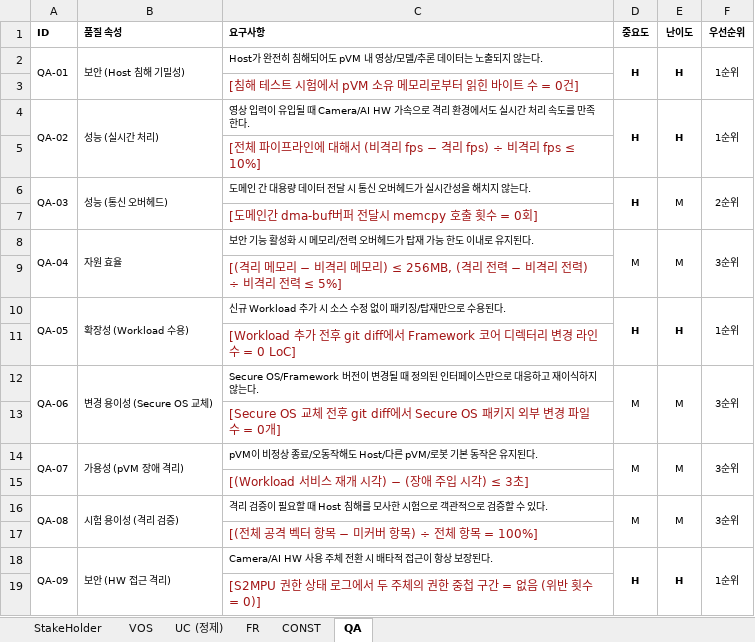
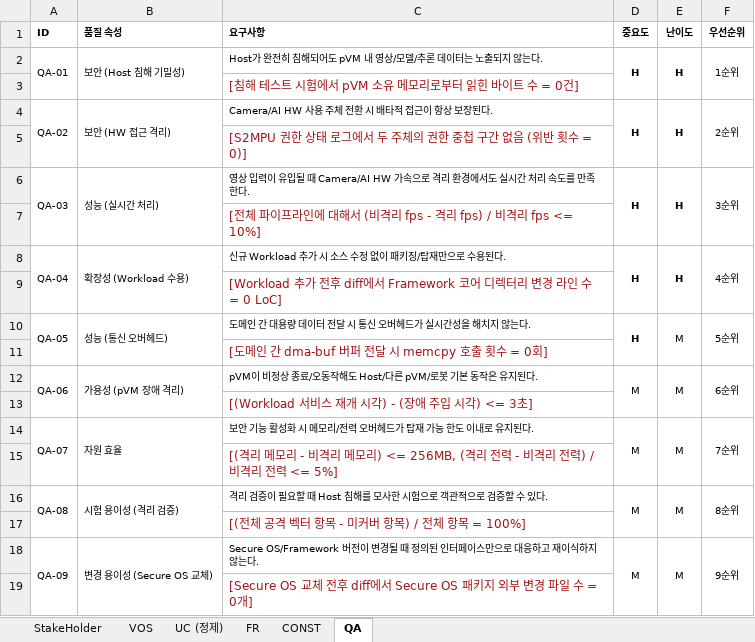
Before and after one commit to boram1288/test-p, an Excel workbook: ppt/tables.xlsx, sheet QA, drawn as a sheet; values as stored, in another font and other column widths than the file's, no borders; removed rows and columns are numbered as before the commit, all else as after; the diff names each change by its address in the sheet, - before the commit and + after, or states it on an @@ line.

```diff
--- a/ppt/tables.xlsx (sheet QA)
+++ b/ppt/tables.xlsx (sheet QA)
+row 4: QA-02 | 보안 (HW 접근 격리) | Camera/AI HW 사용 주체 전환 시 배타적 접근이 항상 보장된다. | H | H | 2순위
+row 5:  |  | [S2MPU 권한 상태 로그에서 두 주체의 권한 중첩 구간 없음 (위반 횟수 = 0)]
-A6 (ID): QA-02
+A6 (ID): QA-03
-F6 (우선순위): 1순위
+F6 (우선순위): 3순위
-C7 (요구사항): …격리 fps − 격리 fps) ÷ 비격리 fps ≤ 10%]
+C7 (요구사항): …격리 fps - 격리 fps) / 비격리 fps <= 10%]
-row 6: QA-03 | 성능 (통신 오버헤드) | 도메인 간 대용량 데이터 전달 시 통신 오버헤드가 실시간성을 해치지 않는다. | H | M | 2순위
-row 7:  |  | [도메인간 dma-buf버퍼 전달시 memcpy 호출 횟수 = 0회]
-row 8: QA-04 | 자원 효율 | 보안 기능 활성화 시 메모리/전력 오버헤드가 탑재 가능 한도 이내로 유지된다. | M | M | 3순위
-row 9:  |  | [(격리 메모리 − 비격리 메모리) ≤ 256MB, (격리 전력 − 비격리 전력) ÷ 비격리 전력 ≤ 5%]
-A8 (ID): QA-05
+A8 (ID): QA-04
-F8 (우선순위): 1순위
+F8 (우선순위): 4순위
-C9 (요구사항): …전후 git diff에서…
+C9 (요구사항): …전후 diff에서…
-row 12: QA-06 | 변경 용이성 (Secure OS 교체) | Secure OS/Framework 버전이 변경될 때 정의된 인터페이스만으로 대응하고 재이식하지 않는다. | M | M | 3순위
+row 10: QA-05 | 성능 (통신 오버헤드) | 도메인 간 대용량 데이터 전달 시 통신 오버헤드가 실시간성을 해치지 않는다. | H | M | 5순위
-C11 (요구사항): [Secure OS 교체 전후 git diff에서 Secure OS 패키지 외부 변경 파일 수 = 0개]
+C11 (요구사항): [도메인 간 dma-buf 버퍼 전달 시 memcpy 호출 횟수 = 0회]
-A12 (ID): QA-07
+A12 (ID): QA-06
-F12 (우선순위): 3순위
+F12 (우선순위): 6순위
-C13 (요구사항): [(Workload 서비스 재개 시각) − (장애 주입 시각) ≤ 3초]
+C13 (요구사항): [(Workload 서비스 재개 시각) - (장애 주입 시각) <= 3초]
+row 14: QA-07 | 자원 효율 | 보안 기능 활성화 시 메모리/전력 오버헤드가 탑재 가능 한도 이내로 유지된다. | M | M | 7순위
+row 15:  |  | [(격리 메모리 - 비격리 메모리) <= 256MB, (격리 전력 - 비격리 전력) / 비격리 전력 <= 5%]
-F16 (우선순위): 3순위
+F16 (우선순위): 8순위
-C17 (요구사항): [(전체 공격 벡터 항목 − 미커버 항목) ÷ 전체 항목 = 100%]
+C17 (요구사항): [(전체 공격 벡터 항목 - 미커버 항목) / 전체 항목 = 100%]
-row 18: QA-09 | 보안 (HW 접근 격리) | Camera/AI HW 사용 주체 전환 시 배타적 접근이 항상 보장된다. | H | H | 1순위
+row 18: QA-09 | 변경 용이성 (Secure OS 교체) | Secure OS/Framework 버전이 변경될 때 정의된 인터페이스만으로 대응하고 재이식하지 않는다. | M | M | 9순위
-C19 (요구사항): [S2MPU 권한 상태 로그에서 두 주체의 권한 중첩 구간 = 없음 (위반 횟수 = 0)]
+C19 (요구사항): [Secure OS 교체 전후 diff에서 Secure OS 패키지 외부 변경 파일 수 = 0개]
```
Also changed, not shown: 9 other files.
